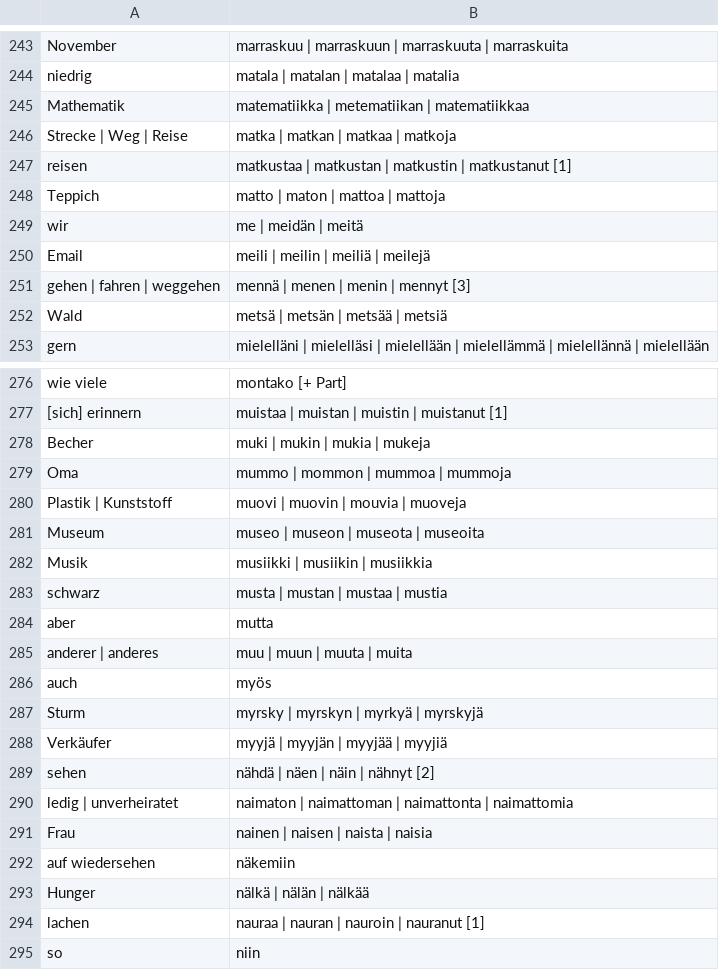
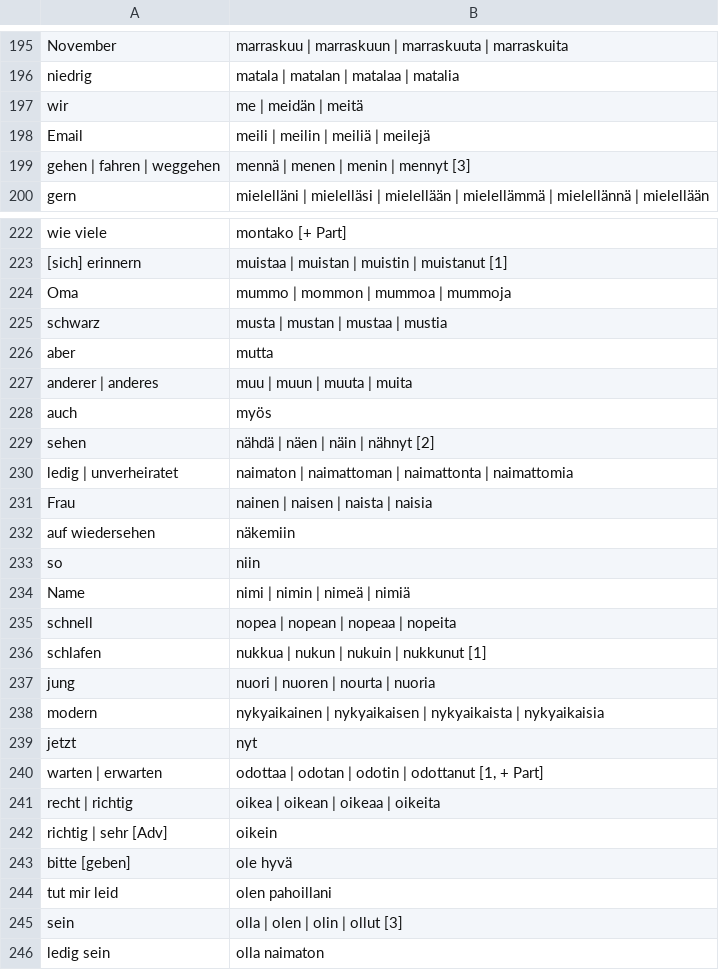
Before and after one commit to phipsgabler/finnish-vocabulary, a CSV file: grundvokabeln.csv, drawn as a sheet; only a part is shown, gaps mark what is left out; the shorter side is filled out with more unchanged rows; the diff covers the shown part only.

```diff
--- a/grundvokabeln.csv
+++ b/grundvokabeln.csv
@@ -244,6 +196,2 @@
 "niedrig","matala | matalan | matalaa | matalia"
-"Mathematik","matematiikka | metematiikan | matematiikkaa"
-"Strecke | Weg | Reise","matka | matkan | matkaa | matkoja"
-"reisen","matkustaa | matkustan | matkustin | matkustanut [1]"
-"Teppich","matto | maton | mattoa | mattoja"
 "wir","me | meidän | meitä"
@@ -251,3 +199,2 @@
 "gehen | fahren | weggehen","mennä | menen | menin | mennyt [3]"
-"Wald","metsä | metsän | metsää | metsiä"
 "gern","mielelläni | mielelläsi | mielellään | mielellämmä | mielellännä | mielellään"
@@ -277,7 +223,3 @@
 "[sich] erinnern","muistaa | muistan | muistin | muistanut [1]"
-"Becher","muki | mukin | mukia | mukeja"
 "Oma","mummo | mommon | mummoa | mummoja"
-"Plastik | Kunststoff","muovi | muovin | mouvia | muoveja"
-"Museum","museo | museon | museota | museoita"
-"Musik","musiikki | musiikin | musiikkia"
 "schwarz","musta | mustan | mustaa | mustia"
@@ -286,4 +228,2 @@
 "auch","myös"
-"Sturm","myrsky | myrskyn | myrkyä | myrskyjä"
-"Verkäufer","myyjä | myyjän | myyjää | myyjiä"
 "sehen","nähdä | näen | näin | nähnyt [2]"
@@ -292,4 +232,2 @@
 "auf wiedersehen","näkemiin"
-"Hunger","nälkä | nälän | nälkää"
-"lachen","nauraa | nauran | nauroin | nauranut [1]"
 "so ","niin"
```
Also changed, not shown: 81 removed rows and 1 moved row elsewhere in this file, 4 other files.
